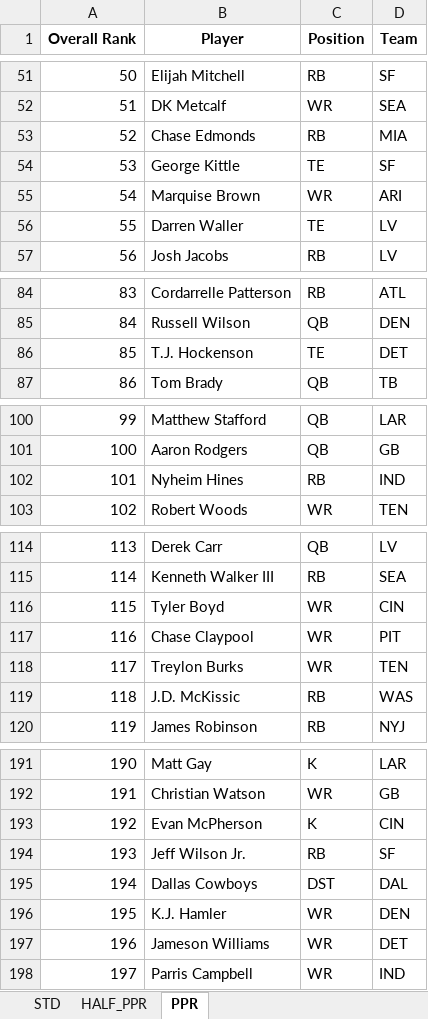
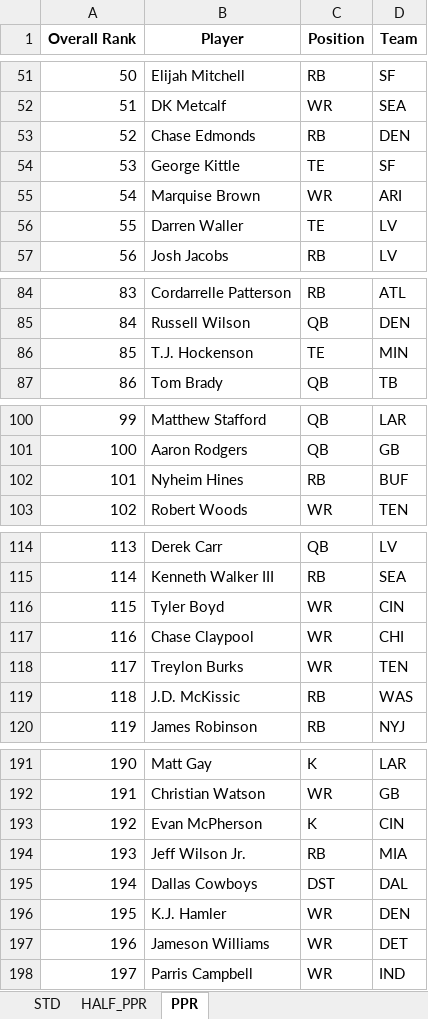
Before and after one commit to barbacbd/FantasyRankings, an Excel workbook: docs/FantasyProsFootballDraft.xlsx, sheet PPR, drawn as a sheet; only a part is shown, gaps mark what is left out; values as stored, in another font and other column widths than the file's, no borders; the diff covers the shown part only; the diff names each change by its address in the sheet, - before the commit and + after, or states it on an @@ line.

```diff
--- a/docs/FantasyProsFootballDraft.xlsx (sheet PPR)
+++ b/docs/FantasyProsFootballDraft.xlsx (sheet PPR)
-D53 (Team): MIA
+D53 (Team): DEN
-D86 (Team): DET
+D86 (Team): MIN
-D102 (Team): IND
+D102 (Team): BUF
-D117 (Team): PIT
+D117 (Team): CHI
-D194 (Team): SF
+D194 (Team): MIA
```
Also changed, not shown: 1 edited cell elsewhere in this sheet, sheet HALF_PPR, sheet STD, docs/FantasyProsBaseballDraft.xlsx, docs/FantasyProsBasketballDraft.xlsx, 8 other files.
